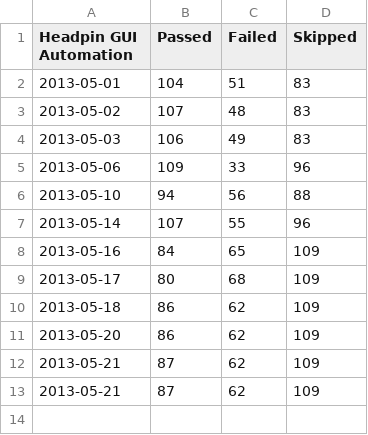
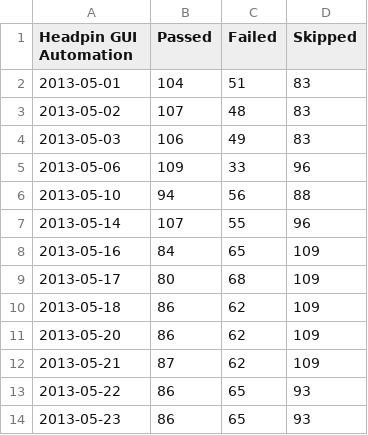
Before and after one commit to omaciel/finch, a CSV file: h_gui_data.csv, drawn as a sheet; removed rows and columns are numbered as before the commit, all else as after; the diff names each change by its address in the sheet, - before the commit and + after, or states it on an @@ line.

Commit message:
Remaining test result for 2013-05-23.

```diff
--- a/h_gui_data.csv
+++ b/h_gui_data.csv
-row 13: 2013-05-21 | 87 | 62 | 109
+row 13: 2013-05-22 | 86 | 65 | 93
+row 14: 2013-05-23 | 86 | 65 | 93
```
